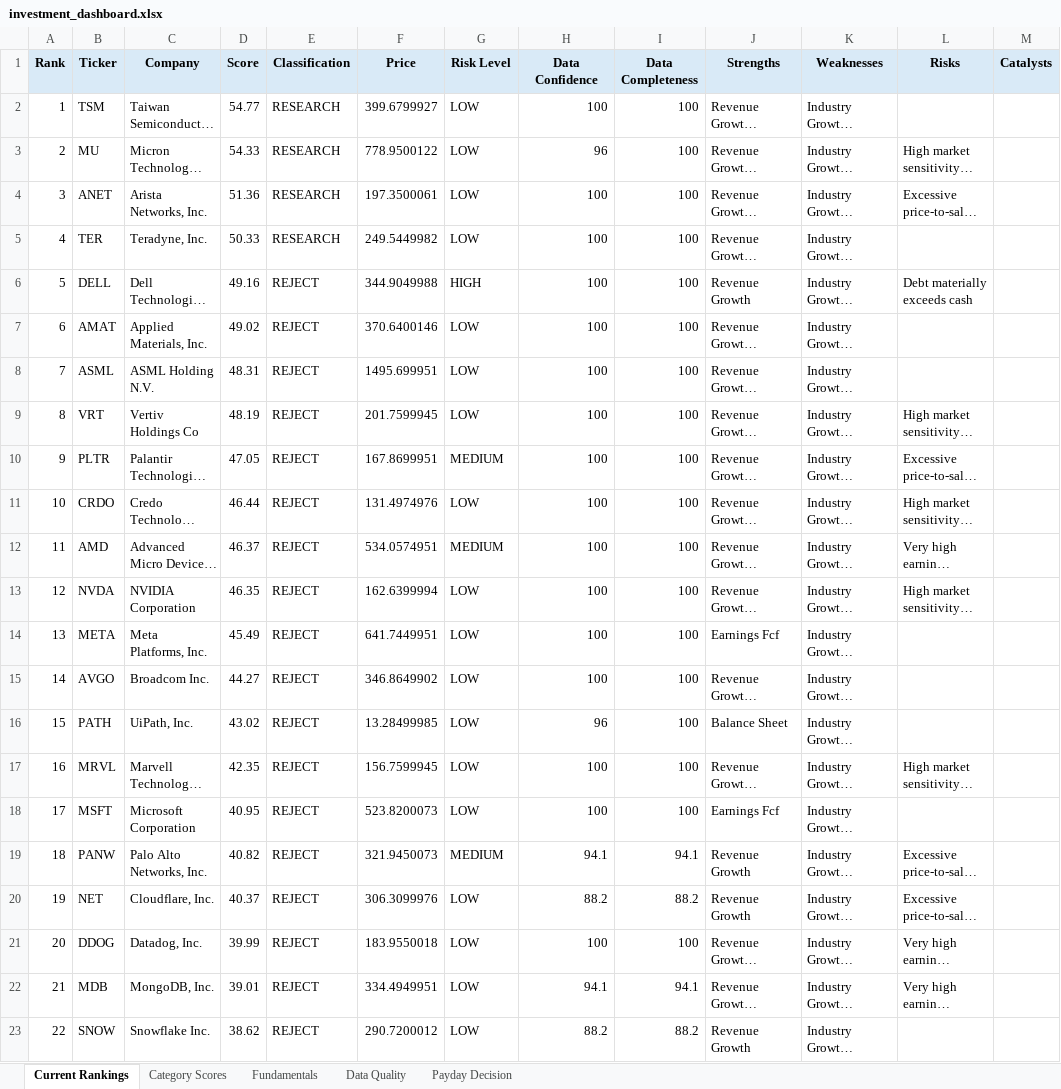
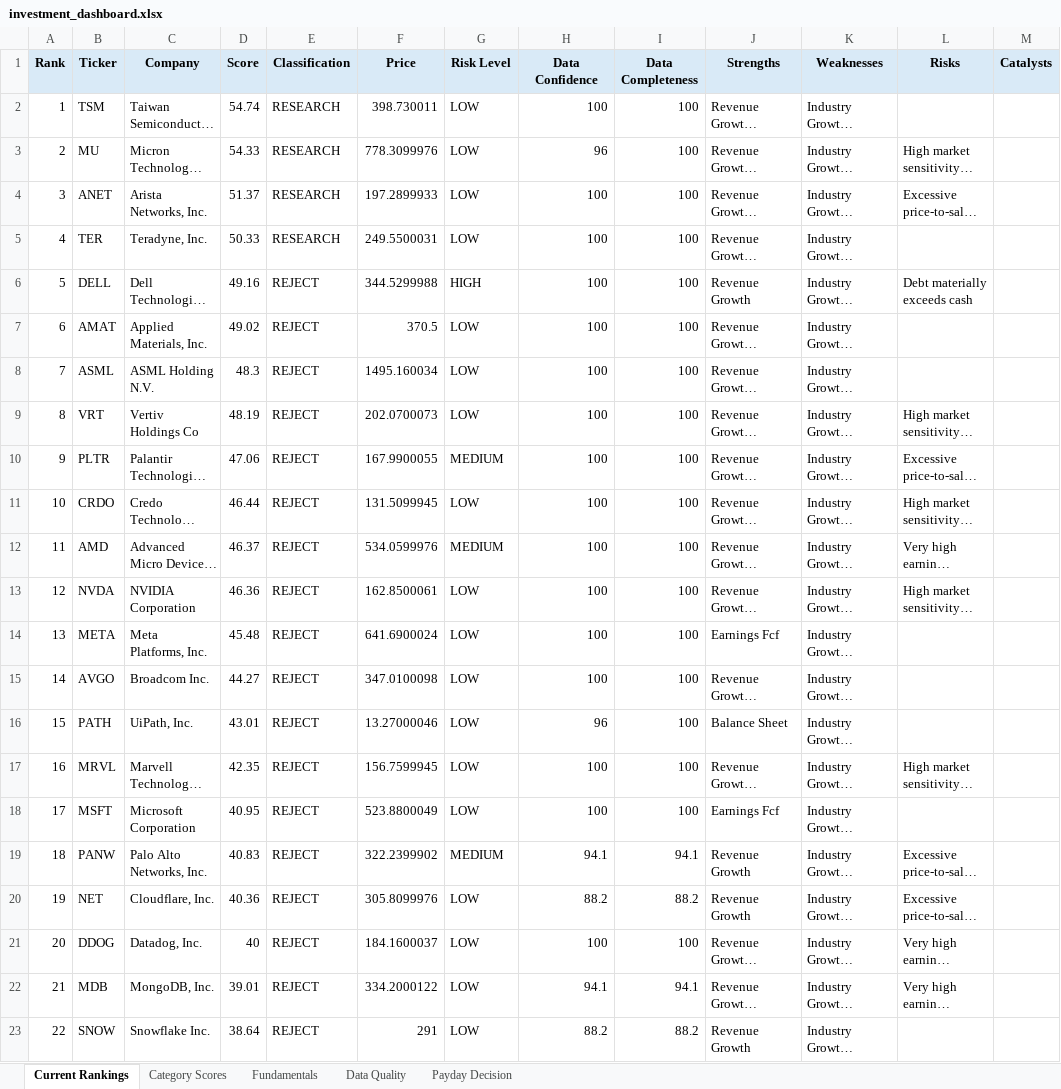
Before and after one commit to Grzesiak33/Version-2-Stock-Investment-Model, an Excel workbook: reports/investment_dashboard.xlsx, sheet Current Rankings, drawn as a sheet; only a part is shown; long unchanged cells end in …; values as stored, in another font and other column widths than the file's, no borders; conditional formats not drawn; the diff covers the shown part only; the diff names each change by its address in the sheet, - before the commit and + after, or states it on an @@ line.

```diff
--- a/reports/investment_dashboard.xlsx (sheet Current Rankings)
+++ b/reports/investment_dashboard.xlsx (sheet Current Rankings)
-D2 (Score): 54.77
+D2 (Score): 54.74
-F2 (Price): 399.6799927
+F2 (Price): 398.730011
-F3 (Price): 778.9500122
+F3 (Price): 778.3099976
-D4 (Score): 51.36
+D4 (Score): 51.37
-F4 (Price): 197.3500061
+F4 (Price): 197.2899933
-F5 (Price): 249.5449982
+F5 (Price): 249.5500031
-F6 (Price): 344.9049988
+F6 (Price): 344.5299988
-F7 (Price): 370.6400146
+F7 (Price): 370.5
-D8 (Score): 48.31
+D8 (Score): 48.3
-F8 (Price): 1495.699951
+F8 (Price): 1495.160034
-F9 (Price): 201.7599945
+F9 (Price): 202.0700073
-D10 (Score): 47.05
+D10 (Score): 47.06
-F10 (Price): 167.8699951
+F10 (Price): 167.9900055
-F11 (Price): 131.4974976
+F11 (Price): 131.5099945
-F12 (Price): 534.0574951
+F12 (Price): 534.0599976
-D13 (Score): 46.35
+D13 (Score): 46.36
-F13 (Price): 162.6399994
+F13 (Price): 162.8500061
-D14 (Score): 45.49
+D14 (Score): 45.48
-F14 (Price): 641.7449951
+F14 (Price): 641.6900024
-F15 (Price): 346.8649902
+F15 (Price): 347.0100098
-D16 (Score): 43.02
+D16 (Score): 43.01
-F16 (Price): 13.28499985
+F16 (Price): 13.27000046
-F18 (Price): 523.8200073
+F18 (Price): 523.8800049
-D19 (Score): 40.82
+D19 (Score): 40.83
-F19 (Price): 321.9450073
+F19 (Price): 322.2399902
-D20 (Score): 40.37
+D20 (Score): 40.36
-F20 (Price): 306.3099976
+F20 (Price): 305.8099976
-D21 (Score): 39.99
+D21 (Score): 40
-F21 (Price): 183.9550018
+F21 (Price): 184.1600037
-F22 (Price): 334.4949951
+F22 (Price): 334.2000122
-D23 (Score): 38.62
+D23 (Score): 38.64
-F23 (Price): 290.7200012
+F23 (Price): 291
```
Also changed, not shown: 8 edited cells elsewhere in this sheet, sheet Fundamentals, sheet Category Scores, sheet Payday Decision, 32 other files.
